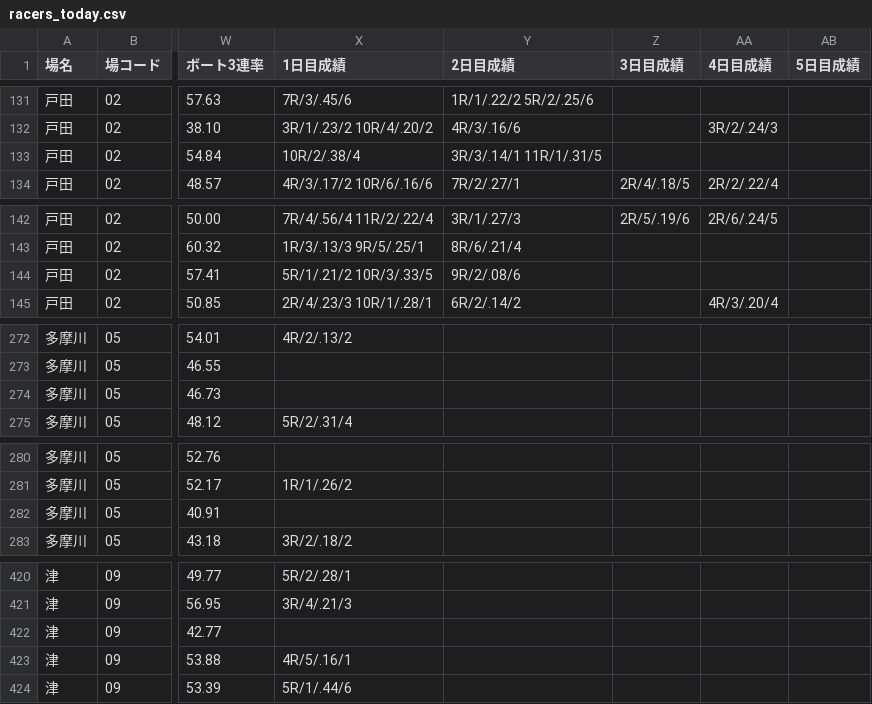
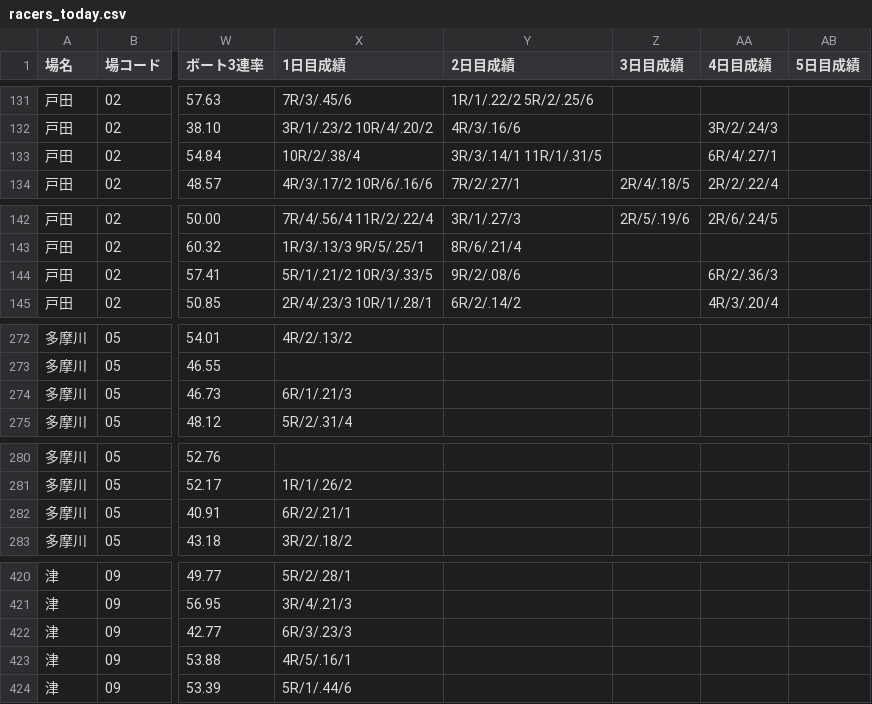
Before and after one commit to shigezou926/pallas-mercato-7k9, a CSV file: docs/racers/racers_today.csv, drawn as a sheet; only a part is shown, gaps mark what is left out; the diff covers the shown part only; the diff names each change by its address in the sheet, - before the commit and + after, or states it on an @@ line.

```diff
--- a/docs/racers/racers_today.csv
+++ b/docs/racers/racers_today.csv
-AA133 (4日目成績): (empty)
+AA133 (4日目成績): 6R/4/.27/1
-AA144 (4日目成績): (empty)
+AA144 (4日目成績): 6R/2/.36/3
-X274 (1日目成績): (empty)
+X274 (1日目成績): 6R/1/.21/3
-X282 (1日目成績): (empty)
+X282 (1日目成績): 6R/2/.21/1
-X422 (1日目成績): (empty)
+X422 (1日目成績): 6R/3/.23/3
```
Also changed, not shown: 3 edited cells elsewhere in this file, 3 other files.
